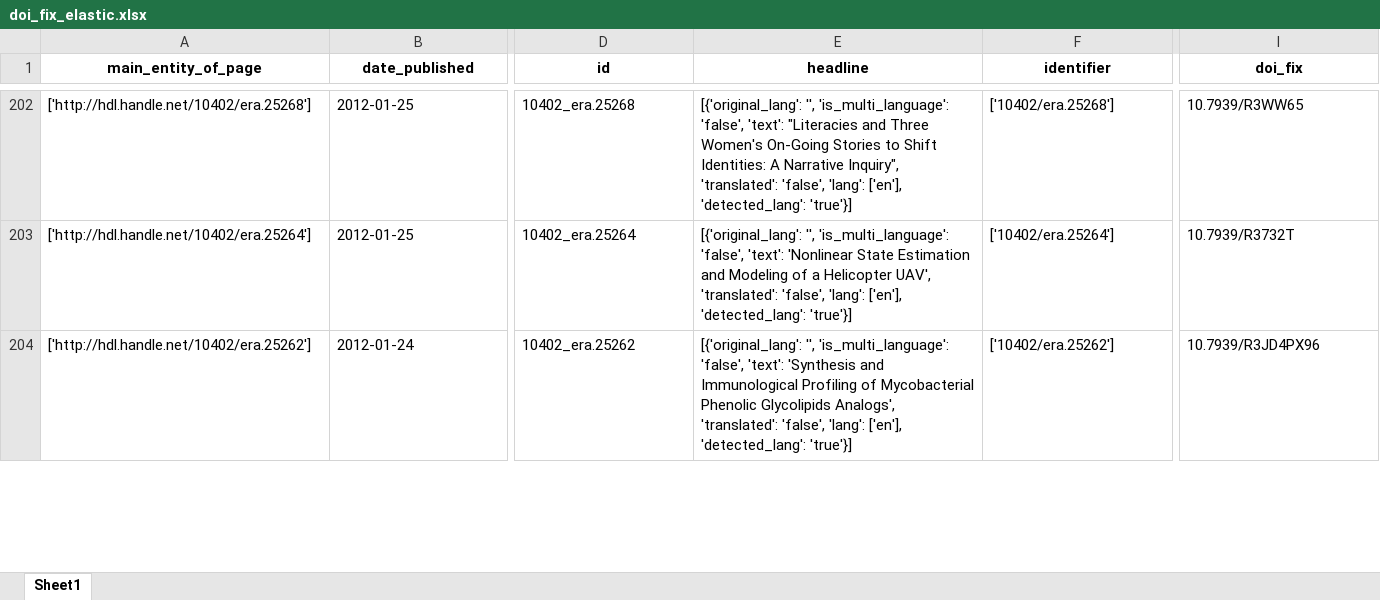
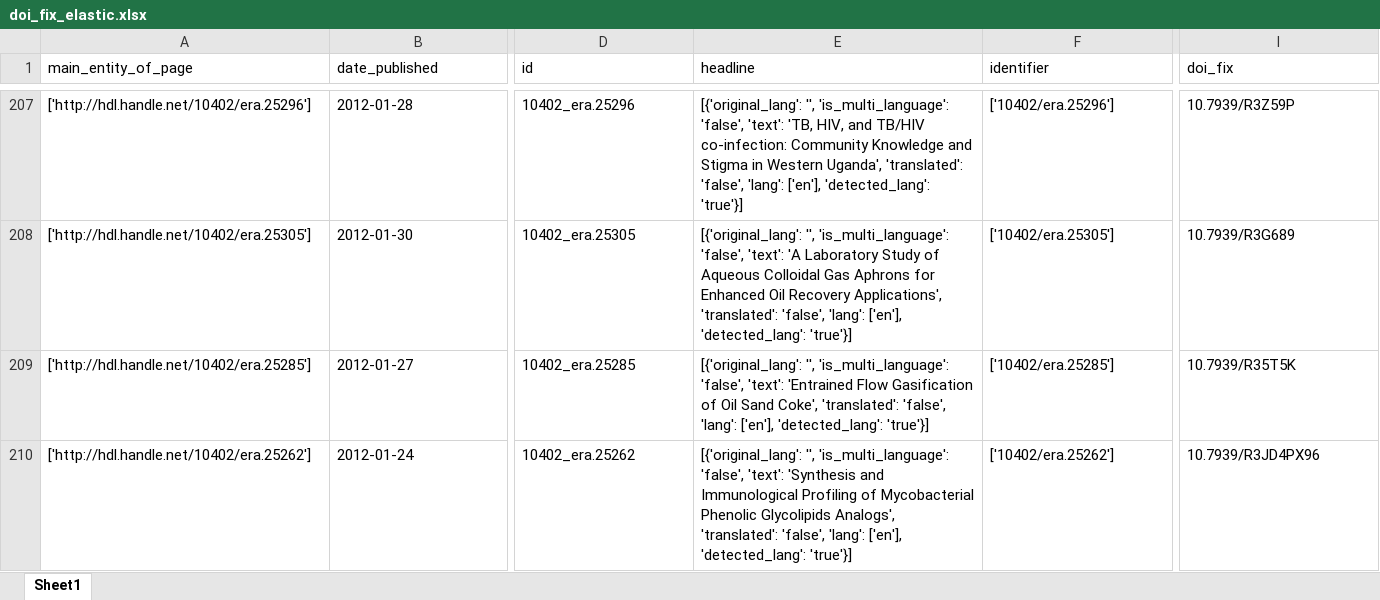
Before and after one commit to e-sdf/lumen-metadata-t43, an Excel workbook: data/output/doi_fix_elastic.xlsx, sheet Sheet1, drawn as a sheet; only a part is shown, gaps mark what is left out; values as stored, in another font and other column widths than the file's, no borders; addresses are those after the commit; the diff covers the shown part only; the diff names each change by its address in the sheet, - before the commit and + after, or states it on an @@ line.

```diff
--- a/data/output/doi_fix_elastic.xlsx (sheet Sheet1)
+++ b/data/output/doi_fix_elastic.xlsx (sheet Sheet1)
@@ A1:I1 bold: on → off, alignment: center → left @@
-A207 (main_entity_of_page): ['http://hdl.handle.net/10402/era.25268']
+A207 (main_entity_of_page): ['http://hdl.handle.net/10402/era.25296']
-B207 (date_published): 2012-01-25
+B207 (date_published): 2012-01-28
-D207 (id): 10402_era.25268
+D207 (id): 10402_era.25296
-E207 (headline): …'false', 'text': "Literacies and Three Women's On-Going Stories to Shift Identities: A Narrative Inquiry", 'translated': 'false',…
+E207 (headline): …'false', 'text': 'TB, HIV, and TB/HIV co-infection: Community Knowledge and Stigma in Western Uganda', 'translated': 'false',…
-F207 (identifier): ['10402/era.25268']
+F207 (identifier): ['10402/era.25296']
-I207 (doi_fix): 10.7939/R3WW65
+I207 (doi_fix): 10.7939/R3Z59P
@@ row 203 moved to row 199: ['http://hdl.handle.net/10402/era.25264'… @@
@@ row 214 moved to row 208: ['http://hdl.handle.net/10402/era.25305'… @@
@@ row 205 moved to row 209: ['http://hdl.handle.net/10402/era.25285'… @@
```
Also changed, not shown: 11 added rows, 11 removed rows, 353 moved rows, 99 edited cells and cell formats elsewhere in this sheet, data/output/authors_disambiguation_cluster_elastic.xlsx, data/output/authors_empty_names_elastic.xlsx, 7 other files.
